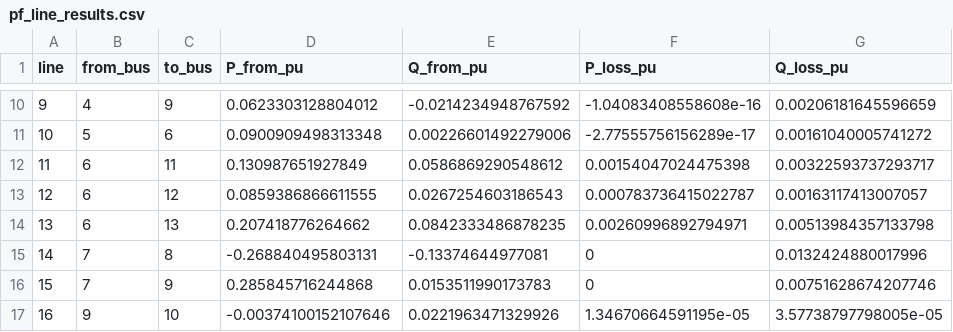
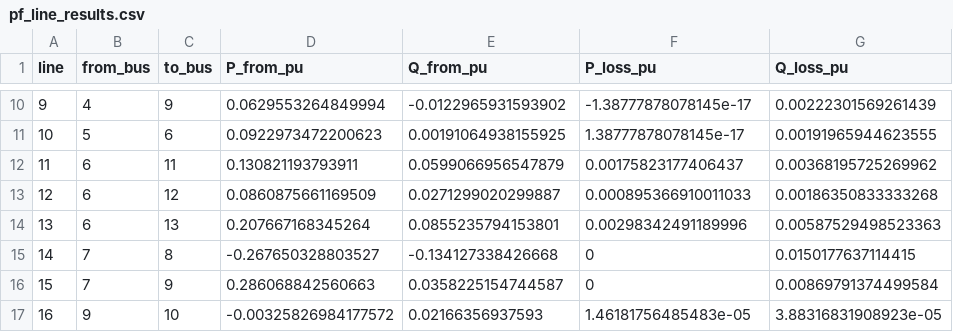
Before and after one commit to 123456mmass/GridFormLab, a CSV file: docs/source/figures/switch_ieee14/pf_line_results.csv, drawn as a sheet; only a part is shown, gaps mark what is left out; the diff covers the shown part only.

```diff
--- a/docs/source/figures/switch_ieee14/pf_line_results.csv
+++ b/docs/source/figures/switch_ieee14/pf_line_results.csv
@@ -10,8 +10,8 @@ line,from_bus,to_bus,P_from_pu,Q_from_pu,P_loss_pu,Q_loss_pu
-9,4,9,0.0623303128804012,-0.0214234948767592,-1.04083408558608e-16,0.00206181645596659
-10,5,6,0.0900909498313348,0.00226601492279006,-2.77555756156289e-17,0.00161040005741272
-11,6,11,0.130987651927849,0.0586869290548612,0.00154047024475398,0.00322593737293717
-12,6,12,0.0859386866611555,0.0267254603186543,0.000783736415022787,0.00163117413007057
-13,6,13,0.207418776264662,0.0842333486878235,0.00260996892794971,0.00513984357133798
-14,7,8,-0.268840495803131,-0.13374644977081,0,0.0132424880017996
-15,7,9,0.285845716244868,0.0153511990173783,0,0.00751628674207746
-16,9,10,-0.00374100152107646,0.0221963471329926,1.34670664591195e-05,3.57738797798005e-05
+9,4,9,0.0629553264849994,-0.0122965931593902,-1.38777878078145e-17,0.00222301569261439
+10,5,6,0.0922973472200623,0.00191064938155925,1.38777878078145e-17,0.00191965944623555
+11,6,11,0.130821193793911,0.0599066956547879,0.00175823177406437,0.00368195725269962
+12,6,12,0.0860875661169509,0.0271299020299887,0.000895366910011033,0.00186350833333268
+13,6,13,0.207667168345264,0.0855235794153801,0.00298342491189996,0.00587529498523363
+14,7,8,-0.267650328803527,-0.134127338426668,0,0.0150177637114415
+15,7,9,0.286068842560663,0.0358225154744587,0,0.00869791374499584
+16,9,10,-0.00325826984177572,0.02166356937593,1.46181756485483e-05,3.88316831908923e-05
```
Also changed, not shown: 48 edited cells elsewhere in this file, docs/source/figures/switch_ieee14/pf_bus_results.csv, 27 other files.
